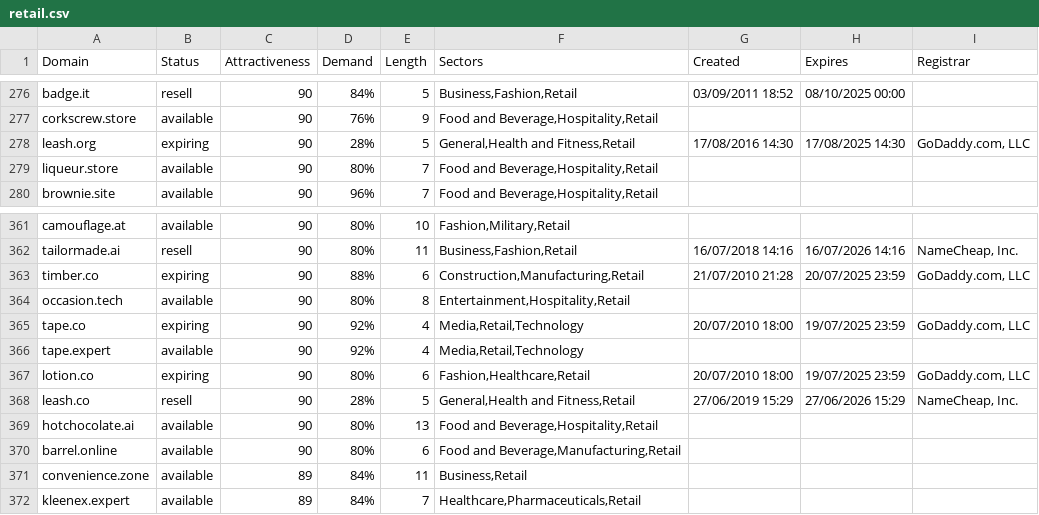
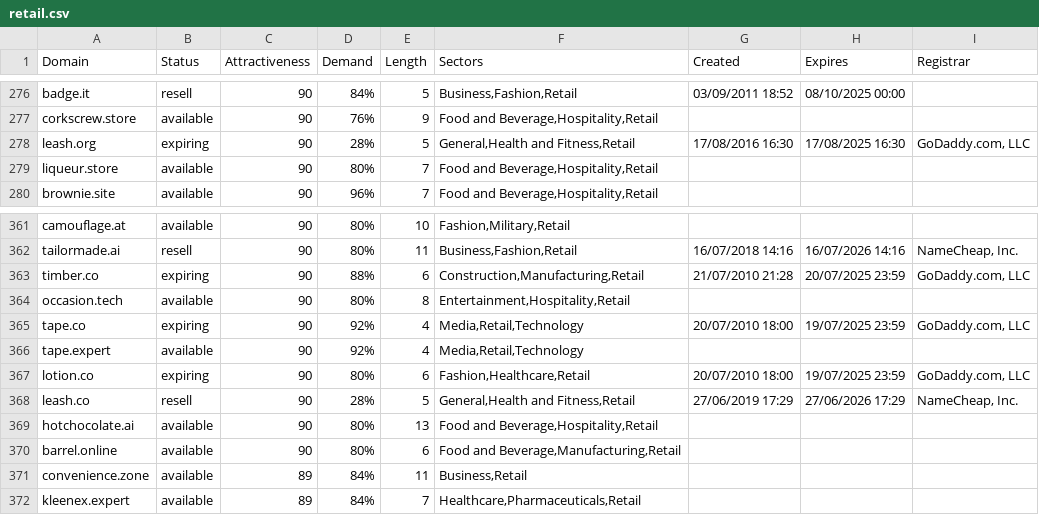
Before and after one commit to UniqueDomains/retail-oneword-domains, a CSV file: retail.csv, drawn as a sheet; only a part is shown, gaps mark what is left out.

Commit message:
Domains update

```diff
--- a/retail.csv
+++ b/retail.csv
@@ -277,3 +277,3 @@ badge.it,resell,90,84%,5,"Business,Fashion,Retail",03/09/2011 18:52,08/10/2025 0
 corkscrew.store,available,90,76%,9,"Food and Beverage,Hospitality,Retail",,,
-leash.org,expiring,90,28%,5,"General,Health and Fitness,Retail",17/08/2016 14:30,17/08/2025 14:30,"GoDaddy.com, LLC"
+leash.org,expiring,90,28%,5,"General,Health and Fitness,Retail",17/08/2016 16:30,17/08/2025 16:30,"GoDaddy.com, LLC"
 liqueur.store,available,90,80%,7,"Food and Beverage,Hospitality,Retail",,,
@@ -367,3 +367,3 @@ tape.expert,available,90,92%,4,"Media,Retail,Technology",,,
 lotion.co,expiring,90,80%,6,"Fashion,Healthcare,Retail",20/07/2010 18:00,19/07/2025 23:59,"GoDaddy.com, LLC"
-leash.co,resell,90,28%,5,"General,Health and Fitness,Retail",27/06/2019 15:29,27/06/2026 15:29,"NameCheap, Inc."
+leash.co,resell,90,28%,5,"General,Health and Fitness,Retail",27/06/2019 17:29,27/06/2026 17:29,"NameCheap, Inc."
 hotchocolate.ai,available,90,80%,13,"Food and Beverage,Hospitality,Retail",,,
```
Also changed, not shown: 2 other files.
